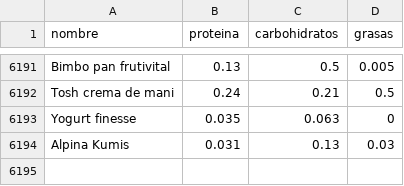
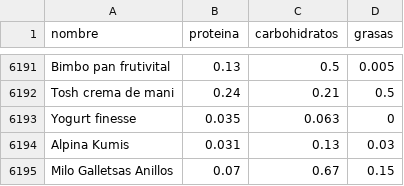
Before and after one commit to rcgomezap/OptiMacro, a CSV file: database/alimentos.csv, drawn as a sheet; only a part is shown, gaps mark what is left out.

Commit message:
Updated db

```diff
--- a/database/alimentos.csv
+++ b/database/alimentos.csv
@@ -6194 +6194,2 @@ Yogurt finesse,0.035,0.063,0
 Alpina Kumis,0.031,0.13,0.03
+Milo Galletsas Anillos,0.07,0.67,0.15
```
